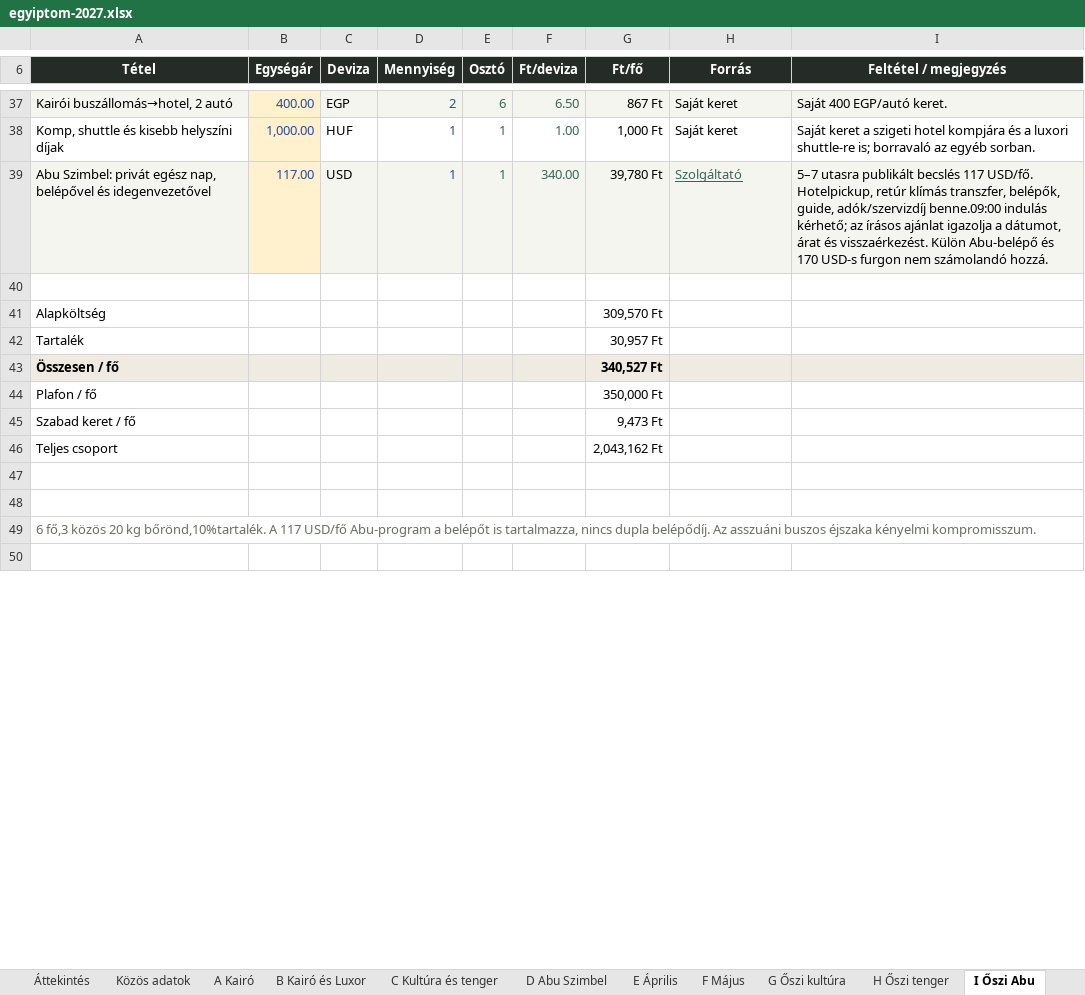
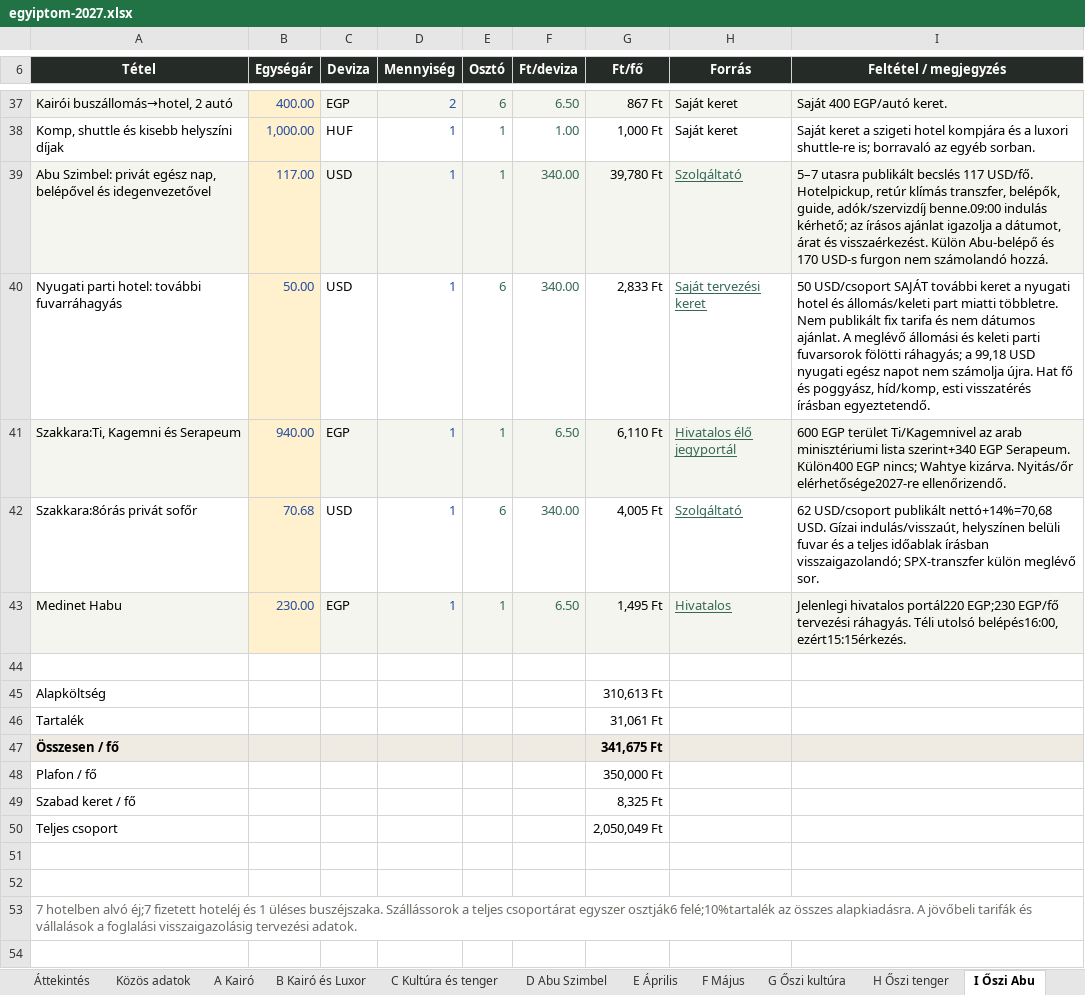
Before and after one commit to TGPZTT/egyiptom-2027, an Excel workbook: egyiptom-2027.xlsx, sheet I Őszi Abu, drawn as a sheet; only a part is shown, gaps mark what is left out; values as stored, in another font and other column widths than the file's, no borders; conditional formats not drawn; addresses are those after the commit; the diff covers the shown part only; the diff names each change by its address in the sheet, - before the commit and + after, or states it on an @@ line.

Commit message:
Add complete autumn itineraries with budget and pool hotel options

```diff
--- a/egyiptom-2027.xlsx (sheet I Őszi Abu)
+++ b/egyiptom-2027.xlsx (sheet I Őszi Abu)
+row 40: Nyugati parti hotel: további fuvarráhagyás | 50.00 | USD | 1 | 6 | 340.00 | 2,833 Ft | Saját tervezési keret | 50 USD/csoport SAJÁT további keret a nyugati hotel és állomás/keleti part miatti többletre. Nem publikált fix tarifa és nem dátumos ajánlat. A meglévő állomási és keleti parti fuvarsorok fölötti ráhagyás; a 99,18 USD nyugati egész napot nem számolja újra. Hat fő és poggyász, híd/komp, esti visszatérés írásban egyeztetendő.
+row 41: Szakkara:Ti, Kagemni és Serapeum | 940.00 | EGP | 1 | 1 | 6.50 | 6,110 Ft | Hivatalos élő jegyportál | 600 EGP terület Ti/Kagemnivel az arab minisztériumi lista szerint+340 EGP Serapeum. Külön400 EGP nincs; Wahtye kizárva. Nyitás/őr elérhetősége2027-re ellenőrizendő.
+row 42: Szakkara:8órás privát sofőr | 70.68 | USD | 1 | 6 | 340.00 | 4,005 Ft | Szolgáltató | 62 USD/csoport publikált nettó+14%=70,68 USD. Gízai indulás/visszaút, helyszínen belüli fuvar és a teljes időablak írásban visszaigazolandó; SPX-transzfer külön meglévő sor.
+row 43: Medinet Habu | 230.00 | EGP | 1 | 1 | 6.50 | 1,495 Ft | Hivatalos | Jelenlegi hivatalos portál220 EGP;230 EGP/fő tervezési ráhagyás. Téli utolsó belépés16:00, ezért15:15érkezés.
-G45 (Ft/fő): 309,570 Ft
+G45 (Ft/fő): 310,613 Ft
-G46 (Ft/fő): 30,957 Ft
+G46 (Ft/fő): 31,061 Ft
-G47 (Ft/fő): 340,527 Ft
+G47 (Ft/fő): 341,675 Ft
-G49 (Ft/fő): 9,473 Ft
+G49 (Ft/fő): 8,325 Ft
-G50 (Ft/fő): 2,043,162 Ft
+G50 (Ft/fő): 2,050,049 Ft
-A53 (Tétel): 6 fő,3 közös 20 kg bőrönd,10%tartalék. A 117 USD/fő Abu-program a belépőt is tartalmazza, nincs dupla belépődíj. Az asszuáni buszos éjszaka kényelmi kompromisszum.
+A53 (Tétel): 7 hotelben alvó éj;7 fizetett hoteléj és 1 üléses buszéjszaka. Szállássorok a teljes csoportárat egyszer osztják6 felé;10%tartalék az összes alapkiadásra. A jövőbeli tarifák és vállalások a foglalási visszaigazolásig tervezési adatok.
```
Also changed, not shown: 19 added rows and 20 edited cells elsewhere in this sheet, sheet Órás program, sheet Fizetési ütemezés, sheet Források, sheet C Kultúra és tenger, sheet B Kairó és Luxor, sheet Áttekintés, 7 more sheets, other sheet tabs, formulas that keep their value, charts or pictures, 10 other files.
